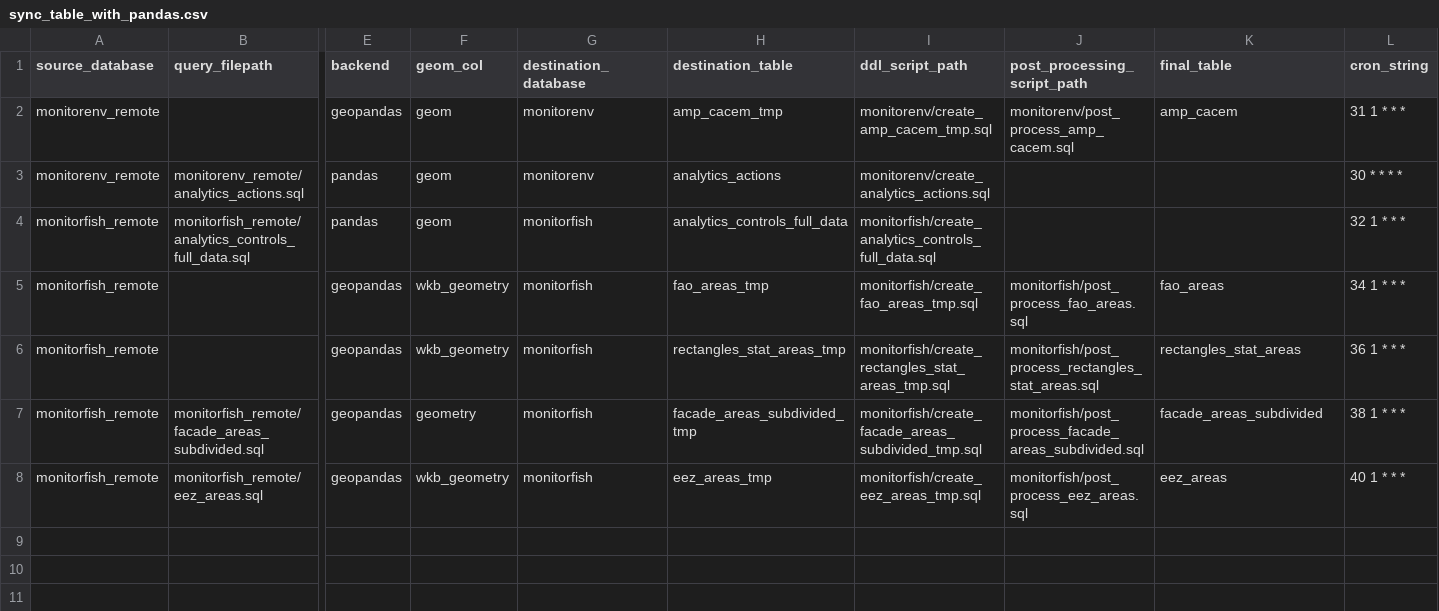
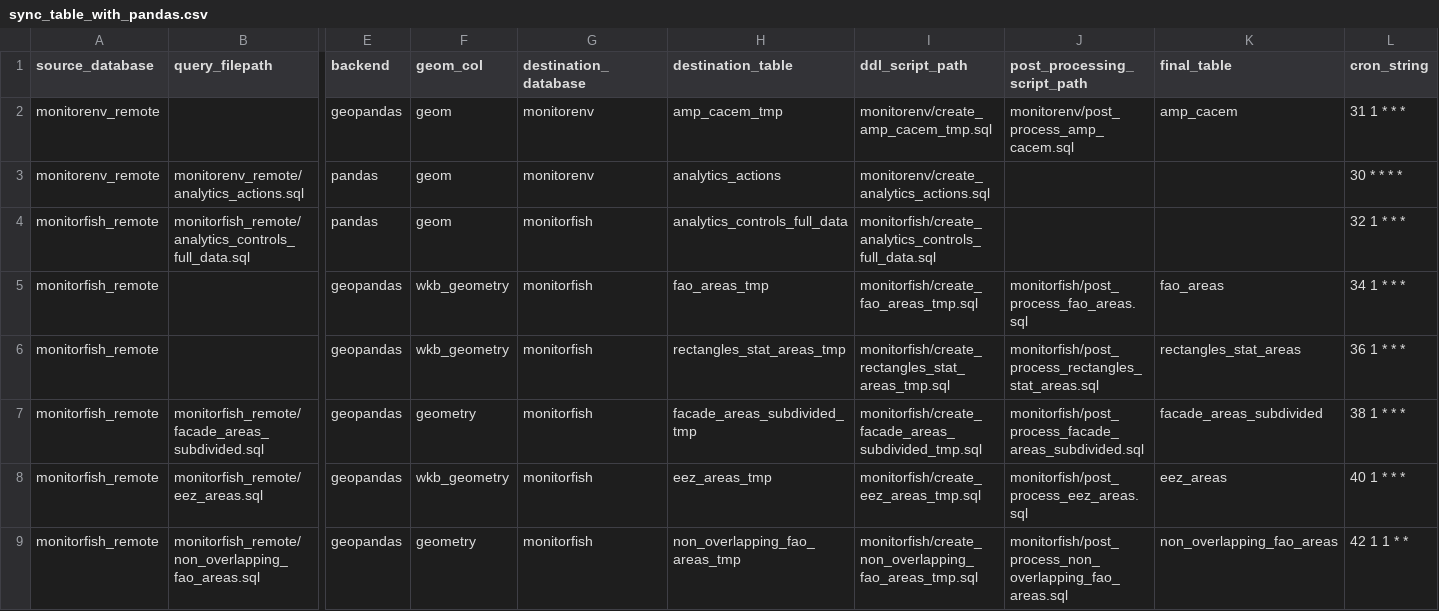
Before and after one commit to MTES-MCT/fisheries-and-environment-data-warehouse, a CSV file: forklift/forklift/pipeline/flow_schedules/sync_table_with_pandas.csv, drawn as a sheet; only a part is shown, gaps mark what is left out; rows hold the shown columns only; the diff names each change by its address in the sheet, - before the commit and + after, or states it on an @@ line.

Commit message:
Add non-overlapping FAO areas

```diff
--- a/forklift/forklift/pipeline/flow_schedules/sync_table_with_pandas.csv
+++ b/forklift/forklift/pipeline/flow_schedules/sync_table_with_pandas.csv
+row 9: monitorfish_remote | monitorfish_remote/non_overlapping_fao_areas.sql | geopandas | geometry | monitorfish | non_overlapping_fao_areas_tmp | monitorfish/create_non_overlapping_fao_areas_tmp.sql | monitorfish/post_process_non_overlapping_fao_areas.sql | non_overlapping_fao_areas | 42 1 1 * *
```
Also changed, not shown: 3 other files.
